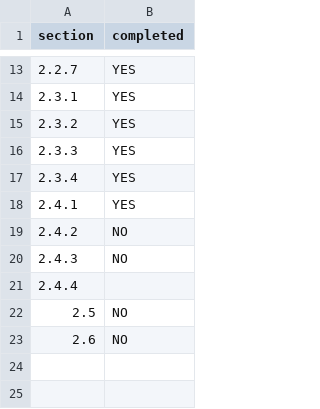
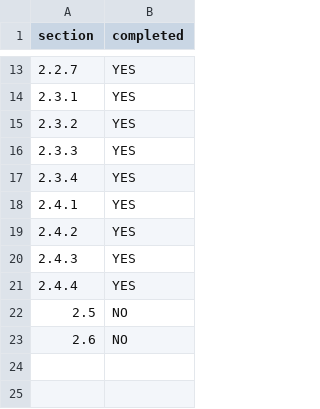
Before and after one commit to LennyYiWANG/presto-deploy, a CSV file: progress.csv, drawn as a sheet; only a part is shown, gaps mark what is left out.

```diff
--- a/progress.csv
+++ b/progress.csv
@@ -18,5 +18,5 @@ section,completed
 2.4.1,YES
-2.4.2,NO
-2.4.3,NO
-2.4.4,
+2.4.2,YES
+2.4.3,YES
+2.4.4,YES
 2.5,NO
```
Also changed, not shown: 2 other files.
